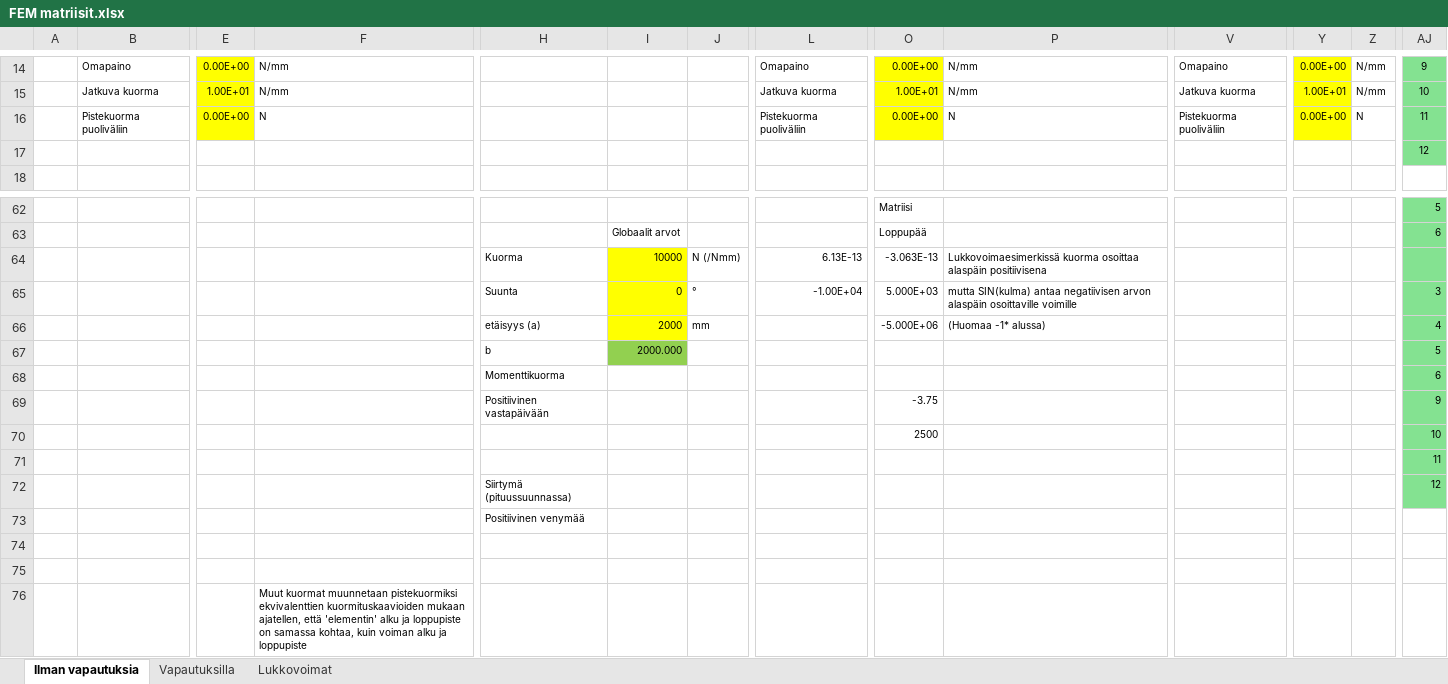
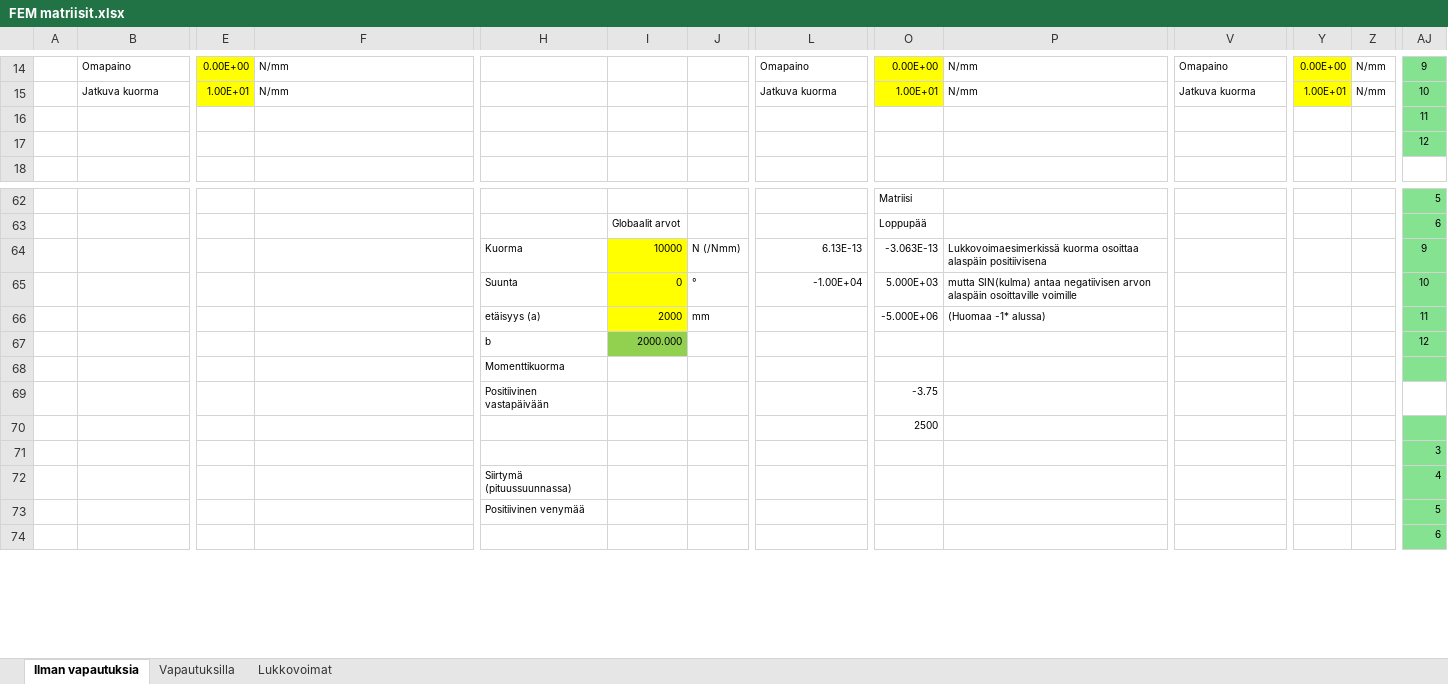
Before and after one commit to VillePe/vefem, an Excel workbook: theory/FEM matriisit.xlsx, sheet Ilman vapautuksia, drawn as a sheet; only a part is shown, gaps mark what is left out; values as stored, in another font and other column widths than the file's, no borders; charts and pictures and conditional formats not drawn; removed rows and columns are numbered as before the commit, all else as after; rows hold the shown columns only; the diff covers the shown part only; the diff names each change by its address in the sheet, - before the commit and + after, or states it on an @@ line.

```diff
--- a/theory/FEM matriisit.xlsx (sheet Ilman vapautuksia)
+++ b/theory/FEM matriisit.xlsx (sheet Ilman vapautuksia)
-B16: Pistekuorma puoliväliin
+B16: (empty)
-E16: 0.00E+00
+E16: (empty)
-E16 fill: #FFFF00
+E16 fill: none
-F16: N
+F16: (empty)
-L16: Pistekuorma puoliväliin
+L16: (empty)
-O16: 0.00E+00
+O16: (empty)
-O16 fill: #FFFF00
+O16 fill: none
-P16: N
+P16: (empty)
-V16: Pistekuorma puoliväliin
+V16: (empty)
-Y16: 0.00E+00
+Y16: (empty)
-Y16 fill: #FFFF00
+Y16 fill: none
-Z16: N
+Z16: (empty)
-row 64:  |  |  |  | Kuorma | 10000 | N (/Nmm) | 6.13E-13 | -3.063E-13 | Lukkovoimaesimerkissä kuorma osoittaa alaspäin positiivisena
-row 65:  |  |  |  | Suunta | 0 | ° | -1.00E+04 | 5.000E+03 | mutta SIN(kulma) antaa negatiivisen arvon alaspäin osoittaville voimille |  |  |  | 3
-row 66:  |  |  |  | etäisyys (a) | 2000 | mm |  | -5.000E+06 | (Huomaa -1* alussa) |  |  |  | 4
-row 67:  |  |  |  | b | 2000.000 |  |  |  |  |  |  |  | 5
-row 68:  |  |  |  | Momenttikuorma |  |  |  |  |  |  |  |  | 6
-row 69:  |  |  |  | Positiivinen vastapäivään |  |  |  | -3.75 |  |  |  |  | 9
-row 70:  |  |  |  |  |  |  |  | 2500 |  |  |  |  | 10
-row 71:  |  |  |  |  |  |  |  |  |  |  |  |  | 11
-row 72:  |  |  |  | Siirtymä (pituussuunnassa) |  |  |  |  |  |  |  |  | 12
-row 73:  |  |  |  | Positiivinen venymää
-row 74: (empty)
-row 64: (empty)
+row 64:  |  |  |  | Kuorma | 10000 | N (/Nmm) | 6.13E-13 | -3.063E-13 | Lukkovoimaesimerkissä kuorma osoittaa alaspäin positiivisena |  |  |  | 9
-I64 fill: none
+I64 fill: #FFFF00
-AJ64 fill: none
+AJ64 fill: #84E291
-row 76:  |  |  | Muut kuormat muunnetaan pistekuormiksi ekvivalenttien kuormituskaavioiden mukaan ajatellen, että 'elementin' alku ja loppupiste on samassa kohtaa, kuin voiman alku ja loppupiste
+row 65:  |  |  |  | Suunta | 0 | ° | -1.00E+04 | 5.000E+03 | mutta SIN(kulma) antaa negatiivisen arvon alaspäin osoittaville voimille |  |  |  | 10
+row 66:  |  |  |  | etäisyys (a) | 2000 | mm |  | -5.000E+06 | (Huomaa -1* alussa) |  |  |  | 11
+row 67:  |  |  |  | b | 2000.000 |  |  |  |  |  |  |  | 12
+row 68:  |  |  |  | Momenttikuorma
+row 69:  |  |  |  | Positiivinen vastapäivään |  |  |  | -3.75
+row 70:  |  |  |  |  |  |  |  | 2500
+row 71:  |  |  |  |  |  |  |  |  |  |  |  |  | 3
+row 72:  |  |  |  | Siirtymä (pituussuunnassa) |  |  |  |  |  |  |  |  | 4
+row 73:  |  |  |  | Positiivinen venymää |  |  |  |  |  |  |  |  | 5
+row 74:  |  |  |  |  |  |  |  |  |  |  |  |  | 6
```
Also changed, not shown: 4 added rows elsewhere in this sheet, sheet Vapautuksilla, formulas that keep their value, charts or pictures, 4 other files.
